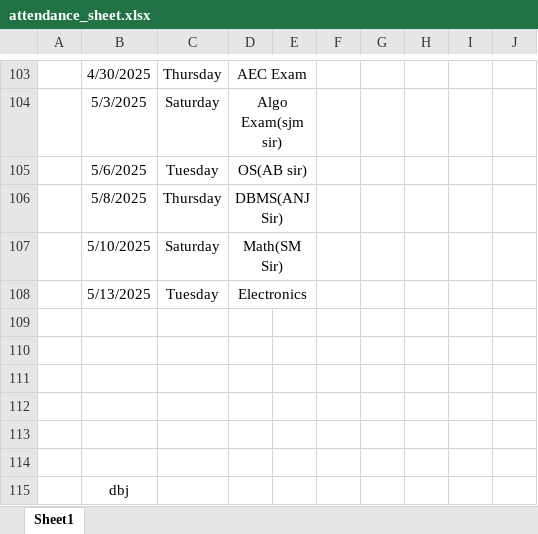
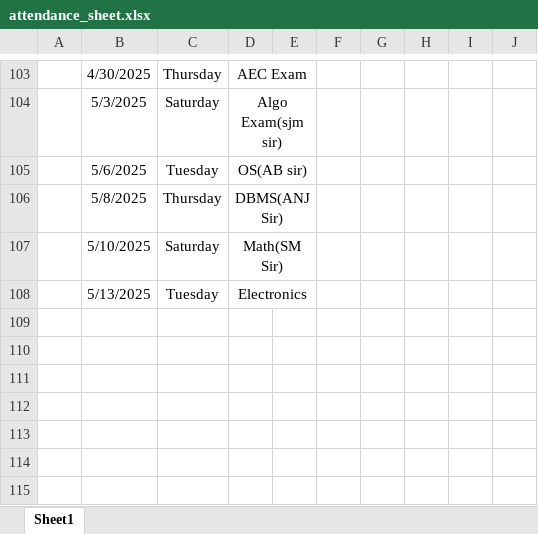
Before and after one commit to Sukdebrmondal/2nd_year_4th_semester, an Excel workbook: attendance_sheet.xlsx, sheet Sheet1, drawn as a sheet; only a part is shown, gaps mark what is left out; values as stored, in another font and other column widths than the file's, no borders; the diff names each change by its address in the sheet, - before the commit and + after, or states it on an @@ line.

Commit message:
date

```diff
--- a/attendance_sheet.xlsx (sheet Sheet1)
+++ b/attendance_sheet.xlsx (sheet Sheet1)
-row 109: (empty)
-row 110: (empty)
-row 111: (empty)
-row 112: (empty)
-row 113: (empty)
-row 114: (empty)
-row 115:  | dbj
```
